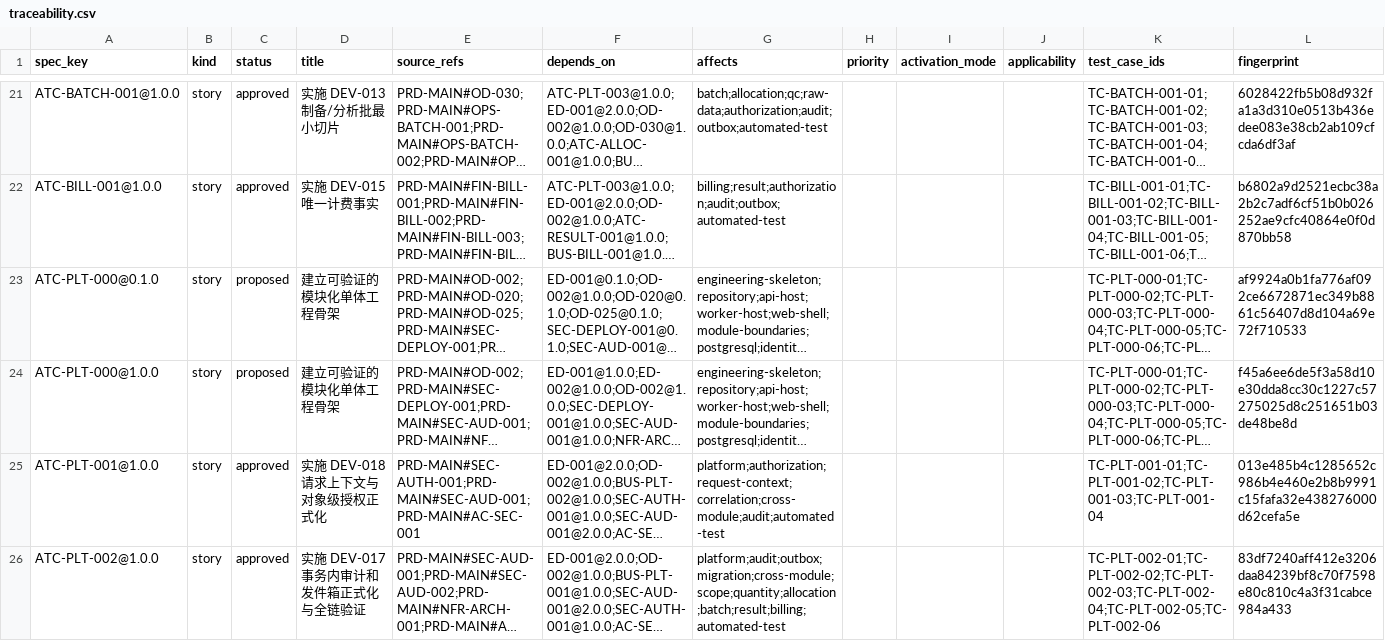
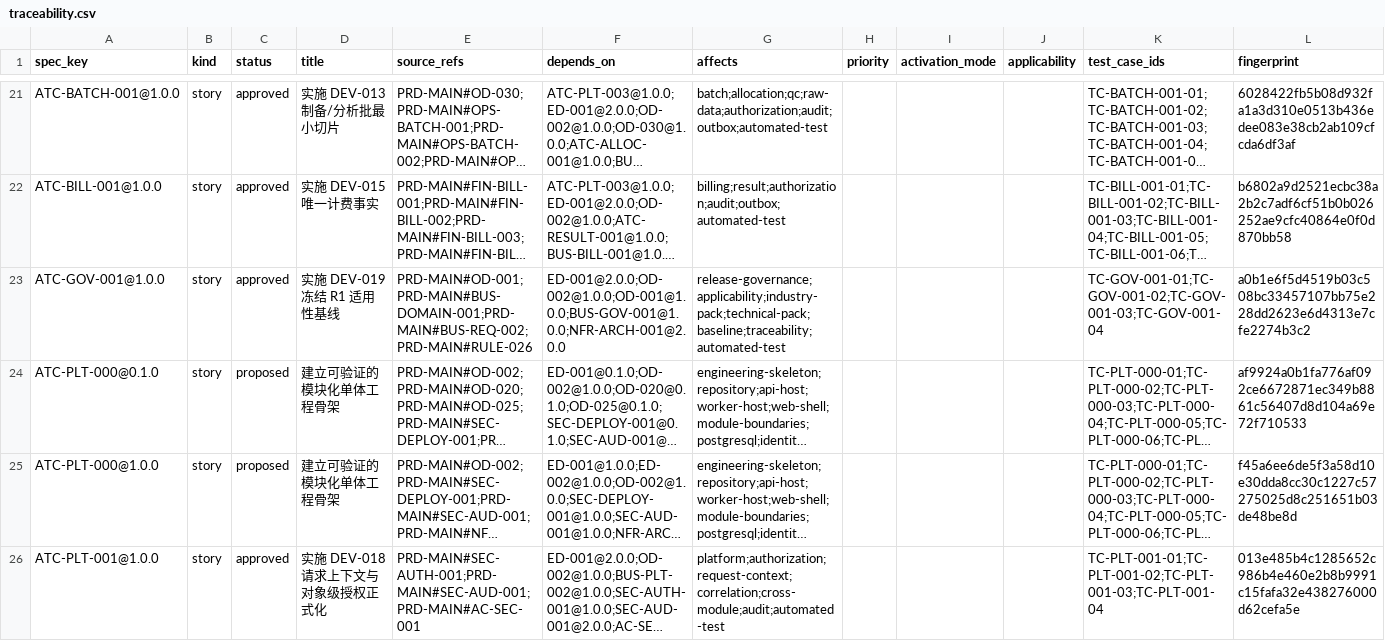
Before and after one commit to garyyue2019/OpenLIMS, a CSV file: generated/spec/traceability.csv, drawn as a sheet; only a part is shown, gaps mark what is left out; the shorter side is filled out with more unchanged rows; long unchanged cells end in …; the diff covers the shown part only; the diff names each change by its address in the sheet, - before the commit and + after, or states it on an @@ line.

Commit message:
feat(governance): deliver DEV-019 R1 applicability baseline freeze (#19)
- OD-001@1.0.0 decided per user 2026-07-26: toys x 3y+ rigid-plastic
  non-electric x China domestic x PHYSICAL-MECHANICAL method family
  (supersedes the never-approved 2026-07-23 analytical-chemistry intent;
  lighthouse evidence policy and production-enable exit criteria retained)
- BUS-GOV-001@1.0.0 baseline invariants + ATC-GOV-001@1.0.0 (READY;
  spec baseline 141 versions)
- immutable snapshot spec/baselines/r1-applicability-baseline.lock.json
  (re-snapshot with same name rejected)
- repository contract test now guards decision content, activation
  grouping (core=ENABLED, textile=enabled_pack/DISABLED,
  ai=conditional/DISABLED, no approved UNKNOWN) and snapshot-lock
  consistency; zero .NET production code changes

```diff
--- a/generated/spec/traceability.csv
+++ b/generated/spec/traceability.csv
+row 23: ATC-GOV-001@1.0.0 | story | approved | 实施 DEV-019 冻结 R1 适用性基线 | PRD-MAIN#OD-001;PRD-MAIN#BUS-DOMAIN-001;PRD-MAIN#BUS-REQ-002;PRD-MAIN#RULE-026 | ED-001@2.0.0;OD-002@1.0.0;OD-001@1.0.0;BUS-GOV-001@1.0.0;NFR-ARCH-001@2.0.0 | release-governance;applicability;industry-pack;technical-pack;baseline;traceability;automated-test |  |  |  | TC-GOV-001-01;TC-GOV-001-02;TC-GOV-001-03;TC-GOV-001-04 | a0b1e6f5d4519b03c508bc33457107bb75e228dd2623e6d4313e7cfe2274b3c2
```
Also changed, not shown: 2 added rows elsewhere in this file, generated/spec/source-inventory.csv, 16 other files.
